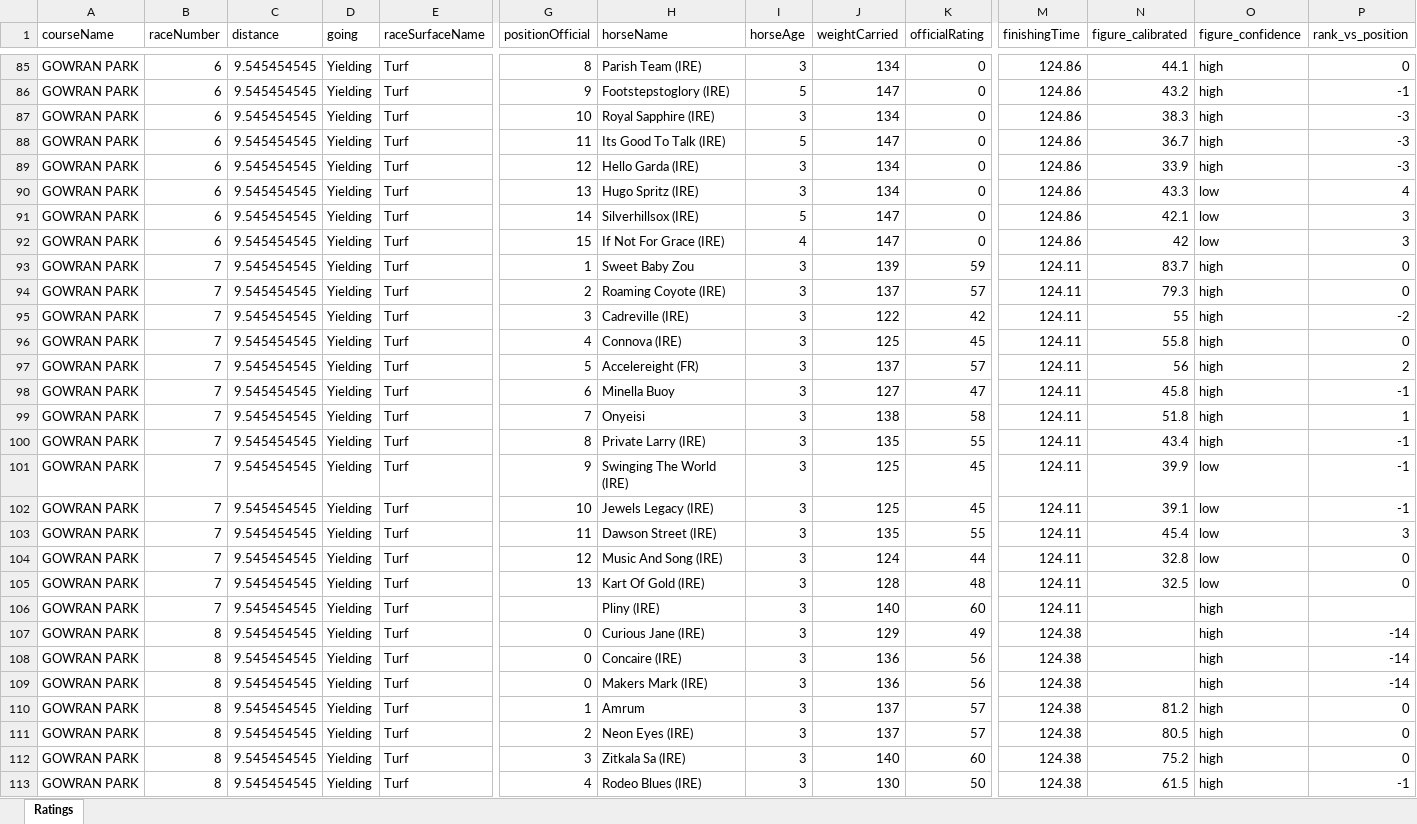
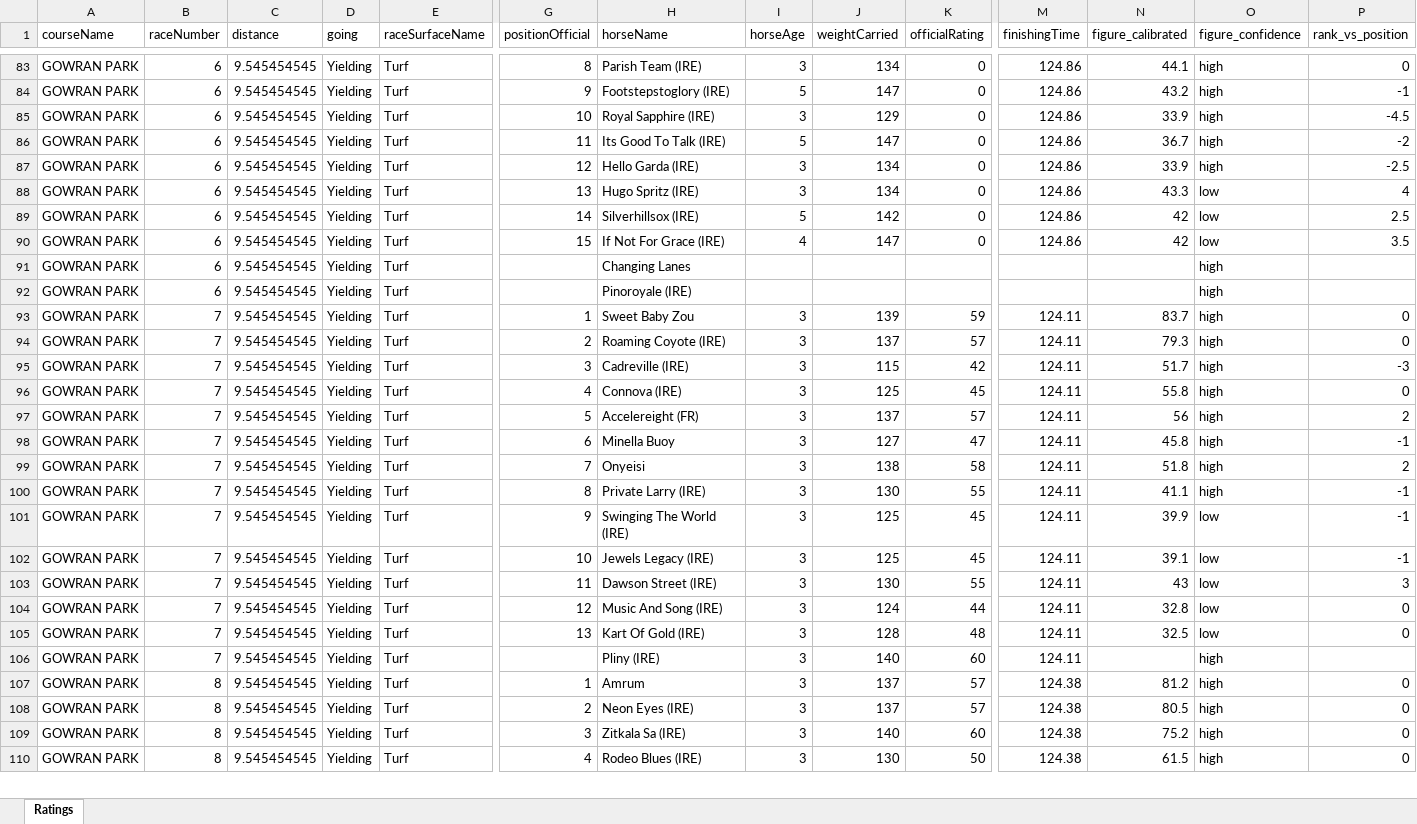
Before and after one commit to tomwilson41986/racing-speed-figures, an Excel workbook: output/daily_ratings/uk_ratings_2026-06-01.xlsx, sheet Ratings, drawn as a sheet; only a part is shown, gaps mark what is left out; values as stored, in another font and other column widths than the file's, no borders; removed rows and columns are numbered as before the commit, all else as after; rows hold the shown columns only; the diff covers the shown part only; the diff names each change by its address in the sheet, - before the commit and + after, or states it on an @@ line.

```diff
--- a/output/daily_ratings/uk_ratings_2026-06-01.xlsx (sheet Ratings)
+++ b/output/daily_ratings/uk_ratings_2026-06-01.xlsx (sheet Ratings)
-J85 (weightCarried): 134
+J85 (weightCarried): 129
-N85 (figure_calibrated): 38.3
+N85 (figure_calibrated): 33.9
-P85 (rank_vs_position): -3
+P85 (rank_vs_position): -4.5
-P86 (rank_vs_position): -3
+P86 (rank_vs_position): -2
-P87 (rank_vs_position): -3
+P87 (rank_vs_position): -2.5
-J89 (weightCarried): 147
+J89 (weightCarried): 142
-N89 (figure_calibrated): 42.1
+N89 (figure_calibrated): 42
-P89 (rank_vs_position): 3
+P89 (rank_vs_position): 2.5
-P90 (rank_vs_position): 3
+P90 (rank_vs_position): 3.5
+row 91: GOWRAN PARK | 6 | 9.545454545 | Yielding | Turf |  | Changing Lanes |  |  |  |  |  | high
+row 92: GOWRAN PARK | 6 | 9.545454545 | Yielding | Turf |  | Pinoroyale (IRE) |  |  |  |  |  | high
-J95 (weightCarried): 122
+J95 (weightCarried): 115
-N95 (figure_calibrated): 55
+N95 (figure_calibrated): 51.7
-P95 (rank_vs_position): -2
+P95 (rank_vs_position): -3
-P99 (rank_vs_position): 1
+P99 (rank_vs_position): 2
-J100 (weightCarried): 135
+J100 (weightCarried): 130
-N100 (figure_calibrated): 43.4
+N100 (figure_calibrated): 41.1
-J103 (weightCarried): 135
+J103 (weightCarried): 130
-N103 (figure_calibrated): 45.4
+N103 (figure_calibrated): 43
-row 107: GOWRAN PARK | 8 | 9.545454545 | Yielding | Turf | 0 | Curious Jane (IRE) | 3 | 129 | 49 | 124.38 |  | high | -14
-row 108: GOWRAN PARK | 8 | 9.545454545 | Yielding | Turf | 0 | Concaire (IRE) | 3 | 136 | 56 | 124.38 |  | high | -14
-row 109: GOWRAN PARK | 8 | 9.545454545 | Yielding | Turf | 0 | Makers Mark (IRE) | 3 | 136 | 56 | 124.38 |  | high | -14
-P110 (rank_vs_position): -1
+P110 (rank_vs_position): 0
```
Also changed, not shown: 27 added rows, 26 removed rows and 306 edited cells elsewhere in this sheet, 3 other files.
